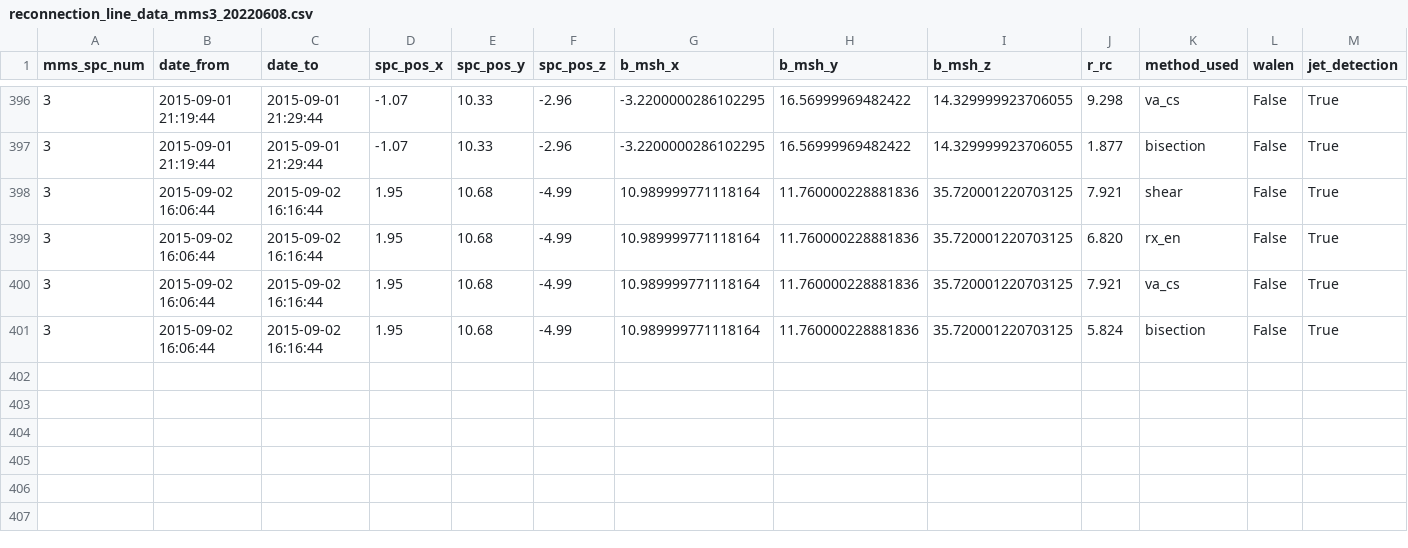
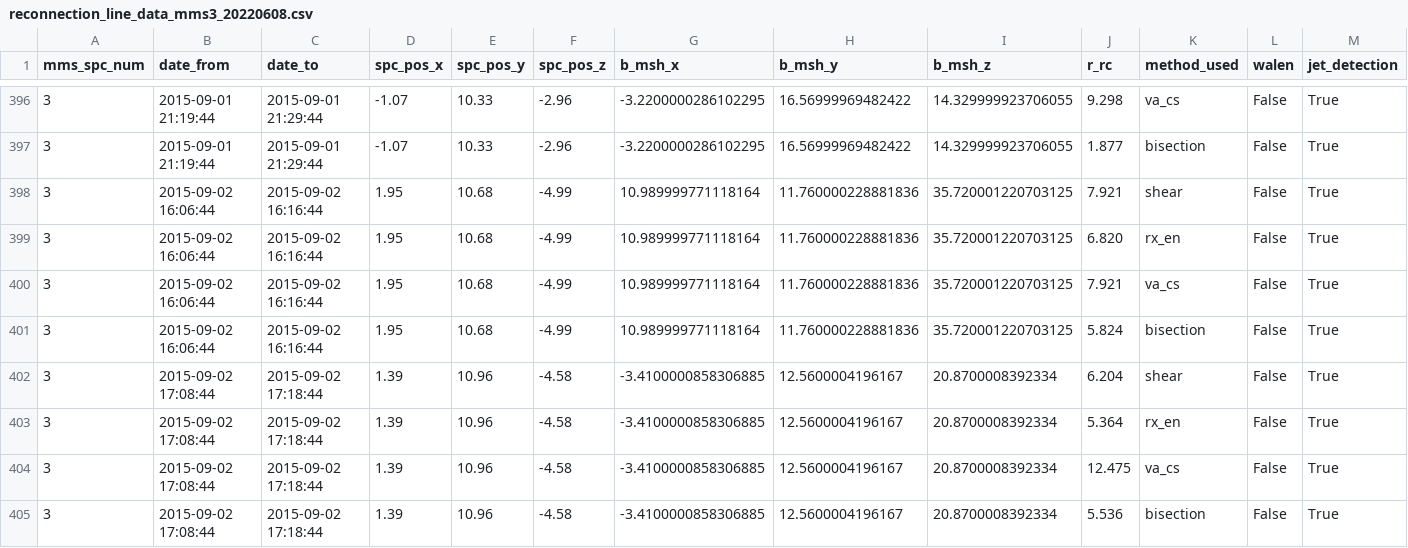
Before and after one commit to qudsiramiz/rcn, a CSV file: data/rx_d/reconnection_line_data_mms3_20220608.csv, drawn as a sheet; only a part is shown, gaps mark what is left out; rows hold the shown columns only; the diff names each change by its address in the sheet, - before the commit and + after, or states it on an @@ line.

Commit message:
modified:   ../../../../../data/rx_d/reconnection_line_data_mms3_20220608.csv 	new file:   ridge_plot_2015-09-02_17-08-44_2015-09-02_17-18-44_-3_1_-2.png

```diff
--- a/data/rx_d/reconnection_line_data_mms3_20220608.csv
+++ b/data/rx_d/reconnection_line_data_mms3_20220608.csv
+row 402: 3 | 2015-09-02 17:08:44 | 2015-09-02 17:18:44 | 1.39 | 10.96 | -4.58 | -3.4100000858306885 | 12.5600004196167 | 20.8700008392334 | 6.204 | shear | False | True
+row 403: 3 | 2015-09-02 17:08:44 | 2015-09-02 17:18:44 | 1.39 | 10.96 | -4.58 | -3.4100000858306885 | 12.5600004196167 | 20.8700008392334 | 5.364 | rx_en | False | True
+row 404: 3 | 2015-09-02 17:08:44 | 2015-09-02 17:18:44 | 1.39 | 10.96 | -4.58 | -3.4100000858306885 | 12.5600004196167 | 20.8700008392334 | 12.475 | va_cs | False | True
+row 405: 3 | 2015-09-02 17:08:44 | 2015-09-02 17:18:44 | 1.39 | 10.96 | -4.58 | -3.4100000858306885 | 12.5600004196167 | 20.8700008392334 | 5.536 | bisection | False | True
```
Also changed, not shown: 1 other file.
